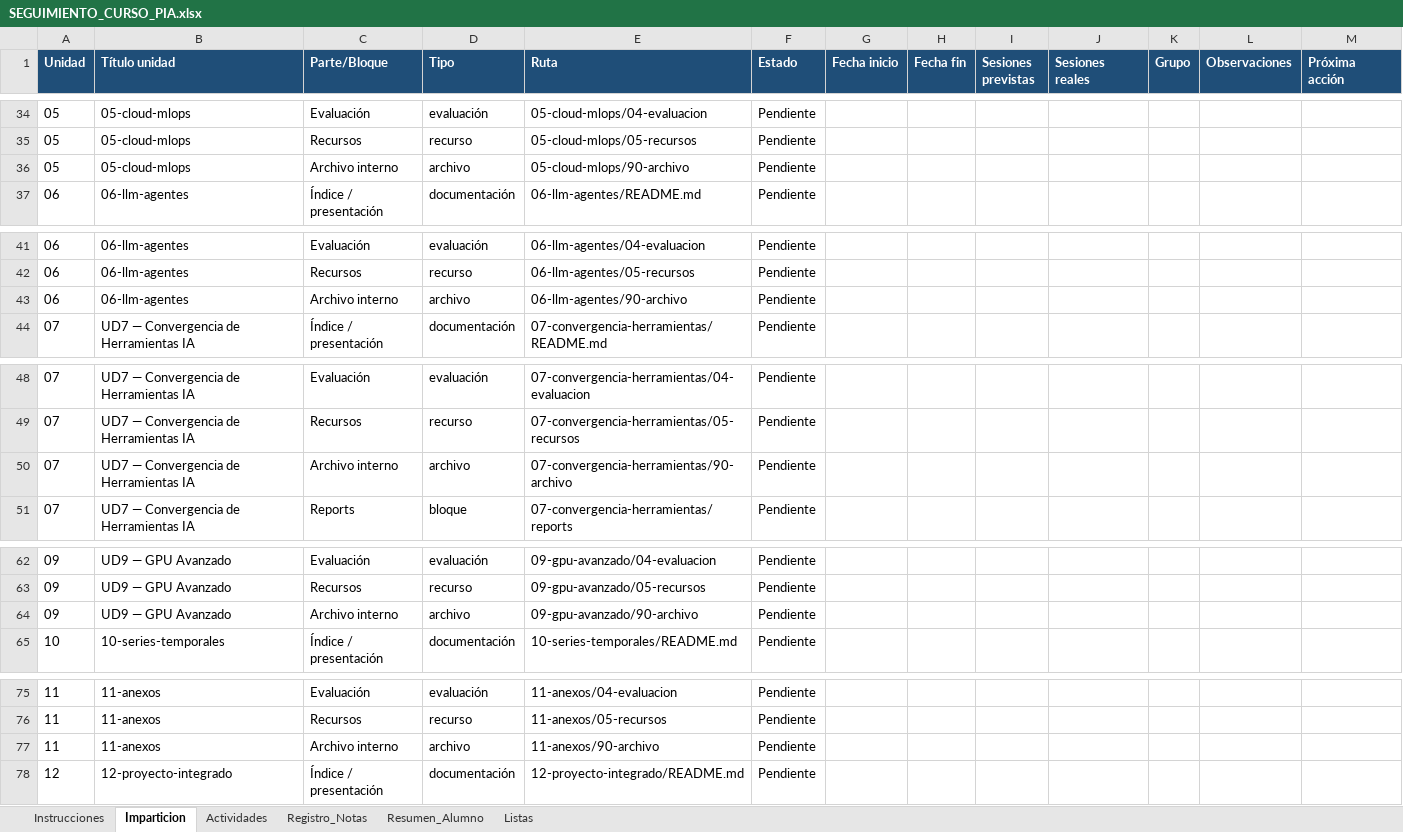
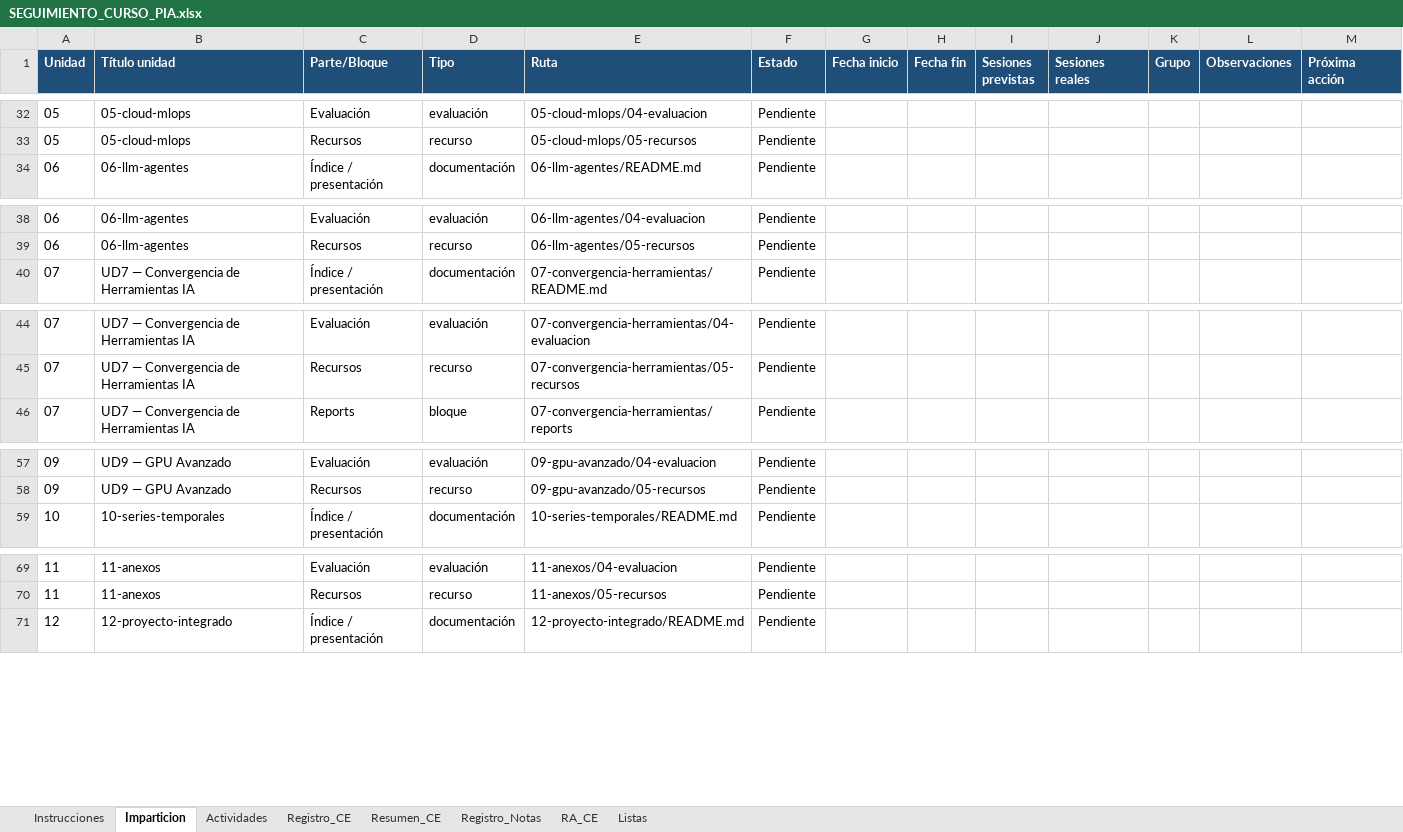
Before and after one commit to IES-Rafael-Alberti/programacion-inteligencia-artificial, an Excel workbook: SEGUIMIENTO_CURSO_PIA.xlsx, sheet Imparticion, drawn as a sheet; only a part is shown, gaps mark what is left out; values as stored, in another font and other column widths than the file's, no borders; removed rows and columns are numbered as before the commit, all else as after; the diff covers the shown part only; the diff names each change by its address in the sheet, - before the commit and + after, or states it on an @@ line.

```diff
--- a/SEGUIMIENTO_CURSO_PIA.xlsx (sheet Imparticion)
+++ b/SEGUIMIENTO_CURSO_PIA.xlsx (sheet Imparticion)
-sheet tab: Resumen_Alumno
+sheet tab: Resumen_CE
+sheet tab: Registro_CE
+sheet tab: RA_CE
@@ sheet tab order changed: Instrucciones | Imparticion | Actividades | Registro_CE | Resumen_CE | Registro_Notas | RA_CE | Listas @@
-row 36: 05 | 05-cloud-mlops | Archivo interno | archivo | 05-cloud-mlops/90-archivo | Pendiente
-row 43: 06 | 06-llm-agentes | Archivo interno | archivo | 06-llm-agentes/90-archivo | Pendiente
-row 50: 07 | UD7 — Convergencia de Herramientas IA | Archivo interno | archivo | 07-convergencia-herramientas/90-archivo | Pendiente
-row 64: 09 | UD9 — GPU Avanzado | Archivo interno | archivo | 09-gpu-avanzado/90-archivo | Pendiente
-row 77: 11 | 11-anexos | Archivo interno | archivo | 11-anexos/90-archivo | Pendiente
```
Also changed, not shown: 2 added rows and 5 removed rows elsewhere in this sheet, sheet Resumen_CE, sheet Registro_Notas, sheet Actividades, sheet Instrucciones, 2 other files.
